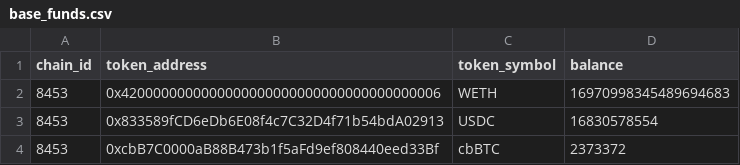
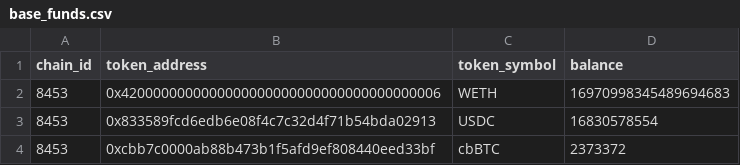
Before and after one commit to panoptic-labs/whitehat_disbursement, a CSV file: base_funds.csv, drawn as a sheet.

Commit message:
lowercase safe funds csvs

```diff
--- a/base_funds.csv
+++ b/base_funds.csv
@@ -2,3 +2,3 @@ chain_id,token_address,token_symbol,balance
 8453,0x4200000000000000000000000000000000000006,WETH,16970998345489694683
-8453,0x833589fCD6eDb6E08f4c7C32D4f71b54bdA02913,USDC,16830578554
-8453,0xcbB7C0000aB88B473b1f5aFd9ef808440eed33Bf,cbBTC,2373372
+8453,0x833589fcd6edb6e08f4c7c32d4f71b54bda02913,USDC,16830578554
+8453,0xcbb7c0000ab88b473b1f5afd9ef808440eed33bf,cbBTC,2373372
```
Also changed, not shown: ethereum_funds.csv, unichain_funds.csv, 1 other file.
